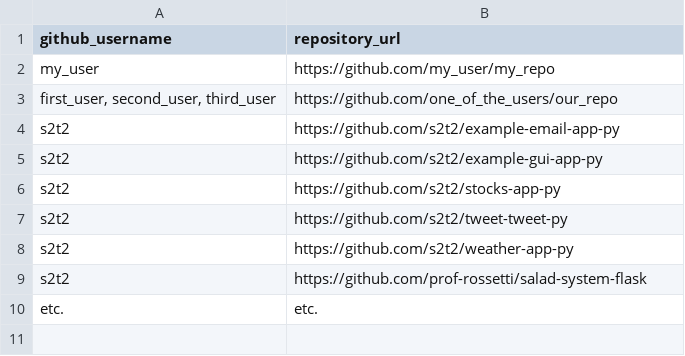
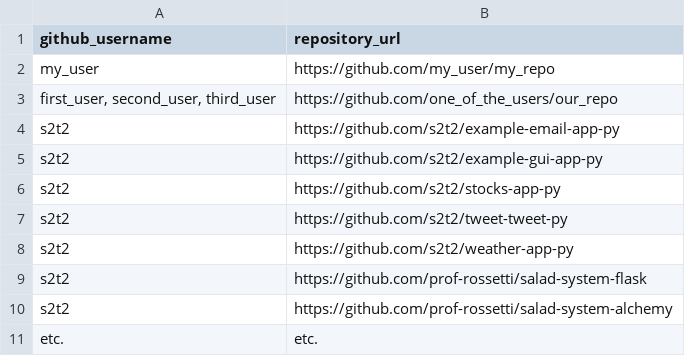
Before and after one commit to prof-rossetti/nyu-info-2335-201706, a CSV file: projects/freestyle/submissions.csv, drawn as a sheet.

Commit message:
Restore this project because its just as helpful as the simple flask implementation

```diff
--- a/projects/freestyle/submissions.csv
+++ b/projects/freestyle/submissions.csv
@@ -9,2 +9,3 @@ s2t2, https://github.com/s2t2/weather-app-py
 s2t2, https://github.com/prof-rossetti/salad-system-flask
+s2t2, https://github.com/prof-rossetti/salad-system-alchemy
 etc., etc.
```
